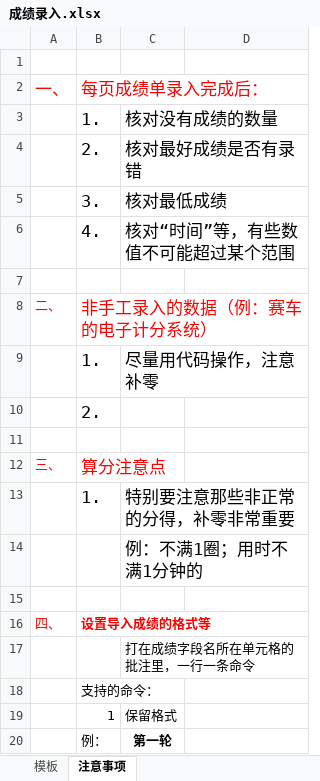
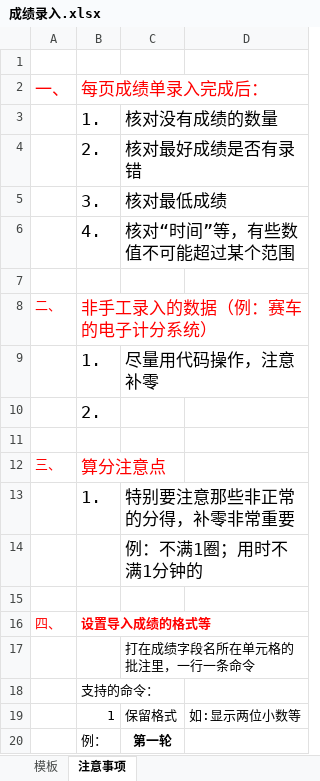
Before and after one commit to ksgujie/MatchScores_2.0, an Excel workbook: 通用模板/成绩录入.xlsx, sheet 注意事项, drawn as a sheet; values as stored, in another font and other column widths than the file's, no borders; the diff names each change by its address in the sheet, - before the commit and + after, or states it on an @@ line.

```diff
--- a/通用模板/成绩录入.xlsx (sheet 注意事项)
+++ b/通用模板/成绩录入.xlsx (sheet 注意事项)
-D19: (empty)
+D19: 如:显示两位小数等
```
Also changed, not shown: 2016昆山幼儿园科技/模板/成绩册模板.xlsx, 2016昆山幼儿园科技/模板/裁判用表模板.xlsx, 6 other files.
